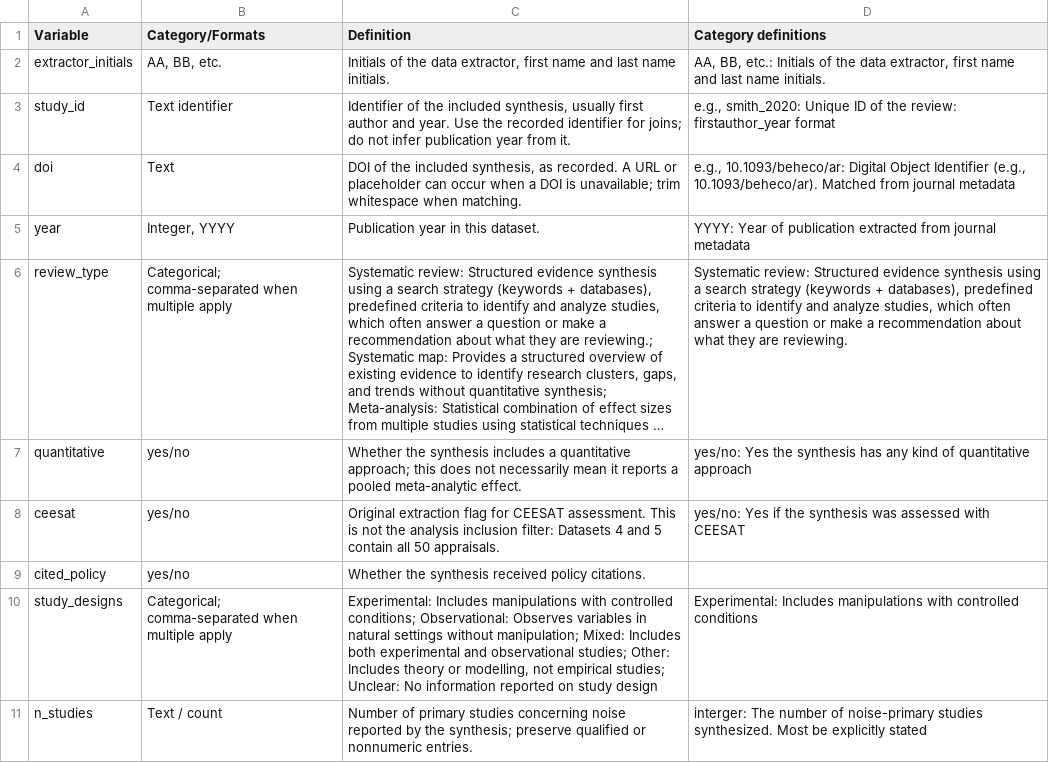
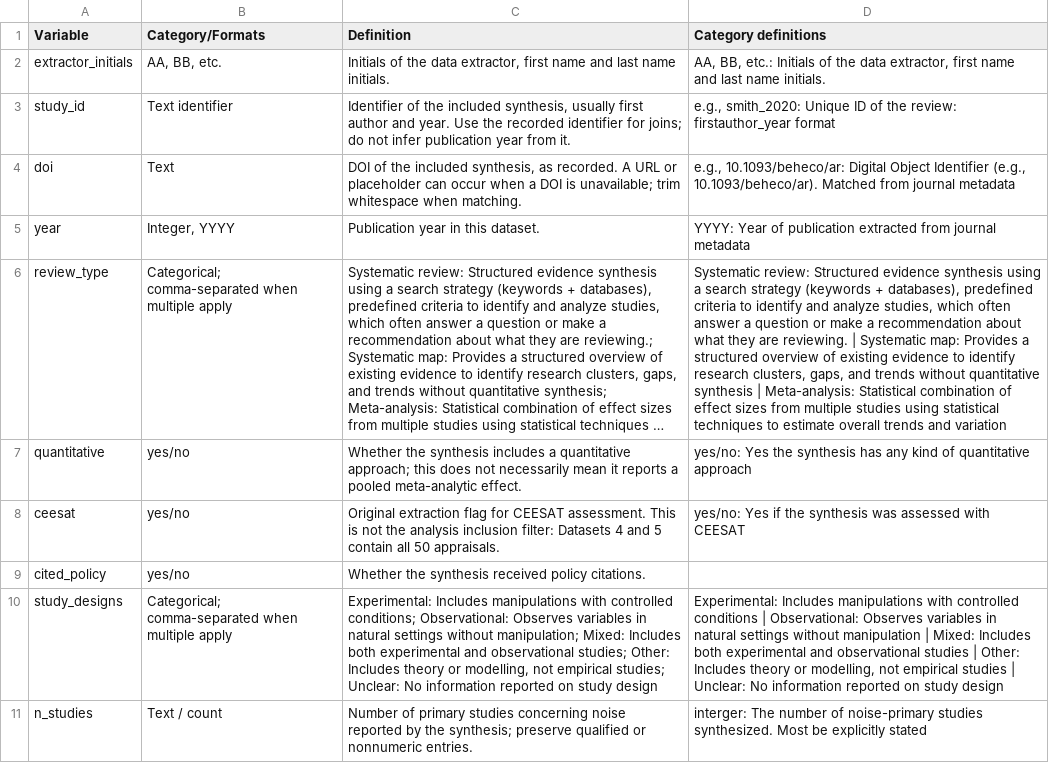
Before and after one commit to AnnaLenzR/noise_impact_wildlife_synthesis, a CSV file: Metadata/Dataset1_map_data_extraction_codebook.csv, drawn as a sheet; only a part is shown; long unchanged cells end in …; the diff covers the shown part only; the diff names each change by its address in the sheet, - before the commit and + after, or states it on an @@ line.

```diff
--- a/Metadata/Dataset1_map_data_extraction_codebook.csv
+++ b/Metadata/Dataset1_map_data_extraction_codebook.csv
-D6 (Category definitions): …are reviewing.
+D6 (Category definitions): …are reviewing. | Systematic map: Provides a structured overview of existing evidence to identify research clusters, gaps, and trends without quantitative synthesis | Meta-analysis: Statistical combination of effect sizes from multiple studies using statistical techniques to estimate overall trends and variation
-D10 (Category definitions): …controlled conditions
+D10 (Category definitions): …controlled conditions | Observational: Observes variables in natural settings without manipulation | Mixed: Includes both experimental and observational studies | Other: Includes theory or modelling, not empirical studies | Unclear: No information reported on study design
```
Also changed, not shown: 6 edited cells elsewhere in this file, Metadata/Dataset2_bibliometric_data_codebook.csv, Metadata/Dataset4_ceesat_assessments_codebook.csv, 4 other files.
